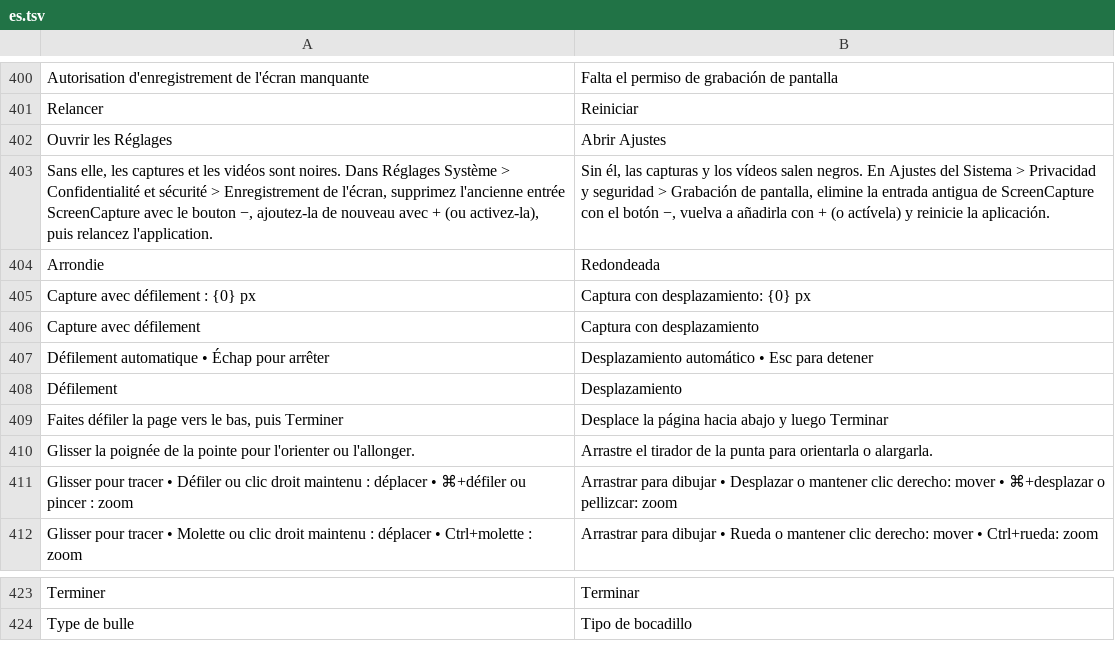
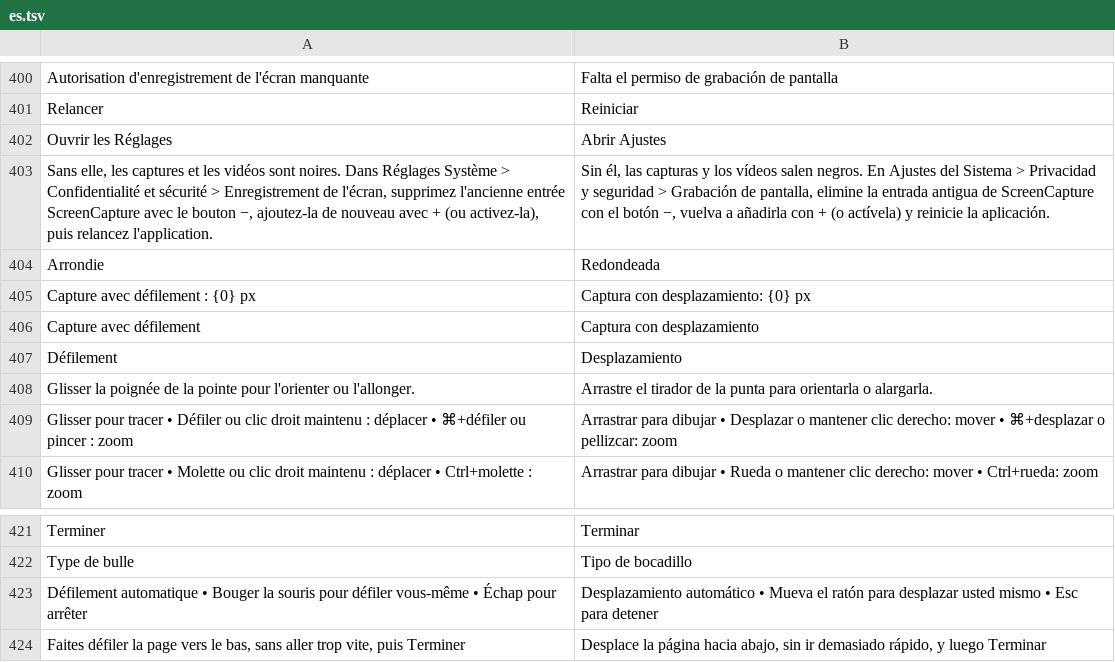
Before and after one commit to Salcyone29/ScreenCapture, a TSV file: locales/es.tsv, drawn as a sheet; only a part is shown, gaps mark what is left out; removed rows and columns are numbered as before the commit, all else as after; the diff names each change by its address in the sheet, - before the commit and + after, or states it on an @@ line.

```diff
--- a/locales/es.tsv
+++ b/locales/es.tsv
-row 407: Défilement automatique • Échap pour arrêter | Desplazamiento automático • Esc para detener
-row 409: Faites défiler la page vers le bas, puis Terminer | Desplace la página hacia abajo y luego Terminar
+row 423: Défilement automatique • Bouger la souris pour défiler vous-même • Échap pour arrêter | Desplazamiento automático • Mueva el ratón para desplazar usted mismo • Esc para detener
+row 424: Faites défiler la page vers le bas, sans aller trop vite, puis Terminer | Desplace la página hacia abajo, sin ir demasiado rápido, y luego Terminar
```
Also changed, not shown: locales/de.tsv, locales/en.tsv, 9 other files.
